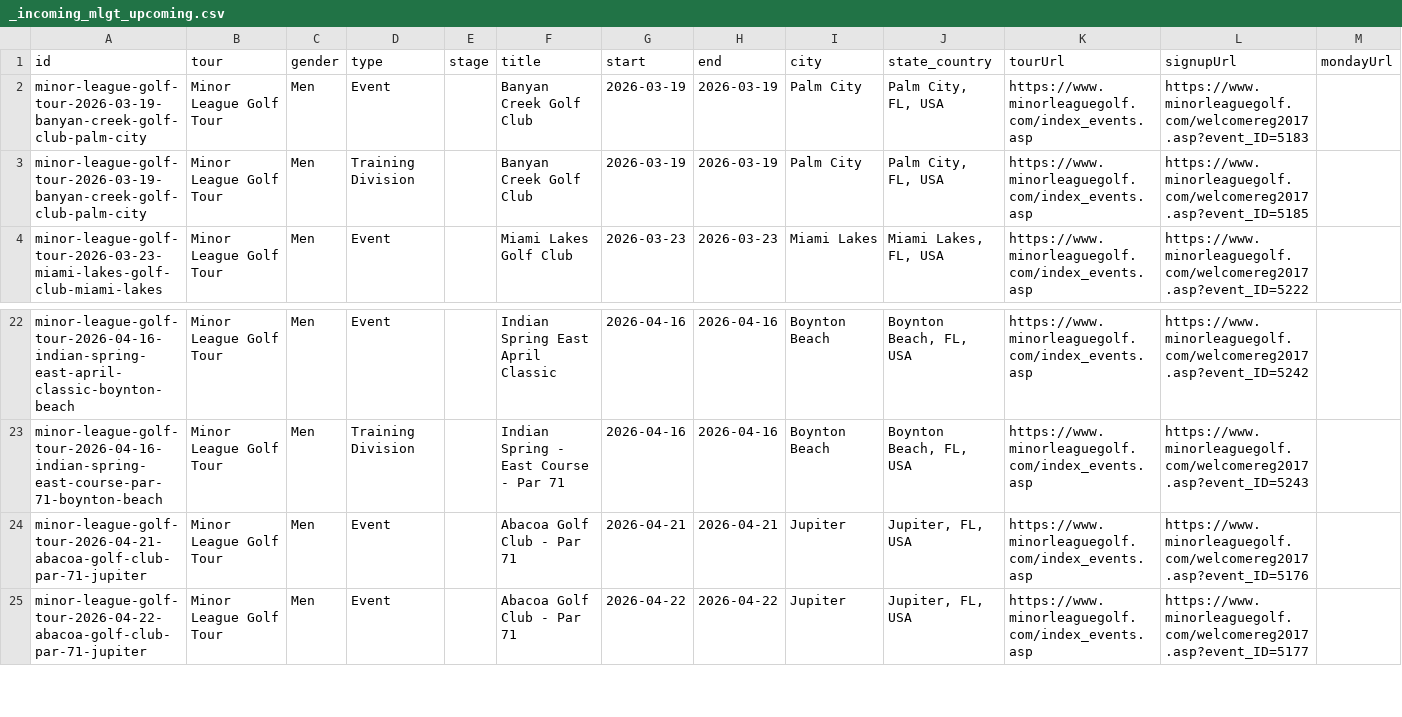
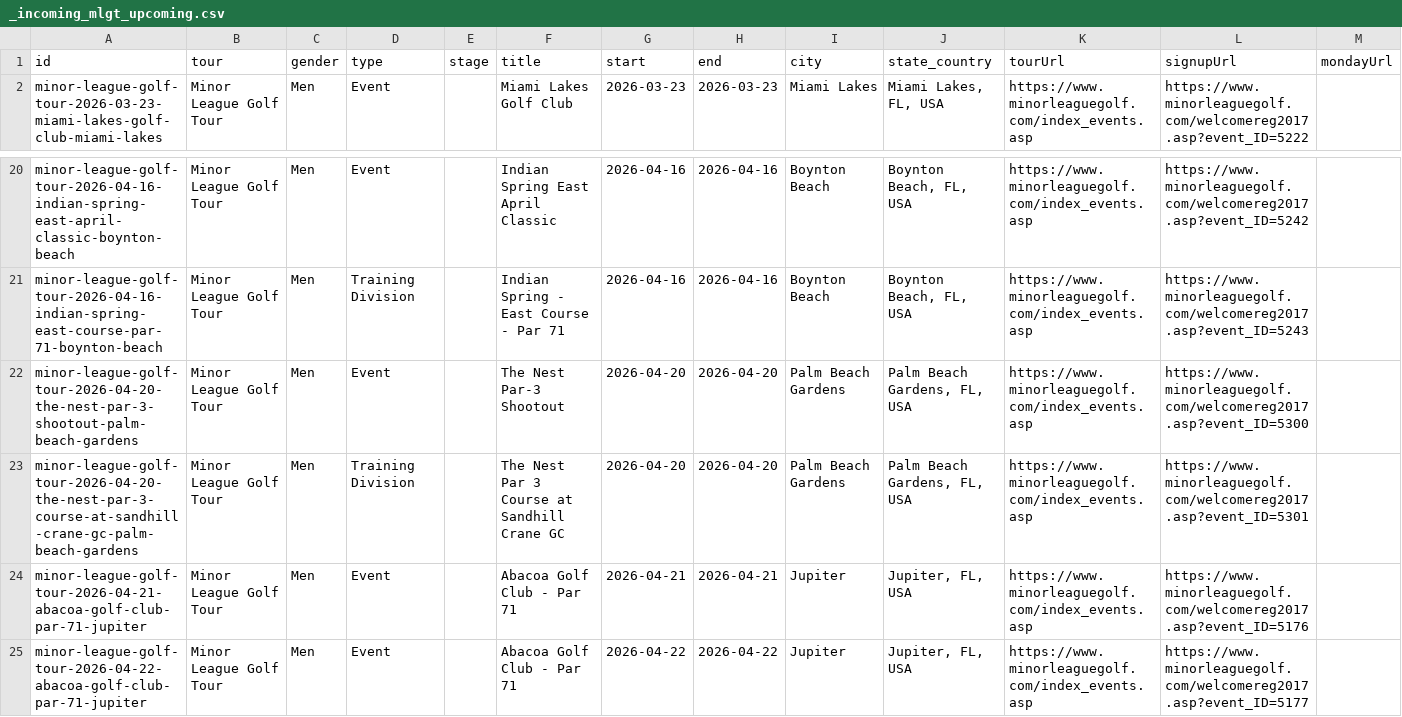
Before and after one commit to pbh007/propath-data, a CSV file: data/_incoming_mlgt_upcoming.csv, drawn as a sheet; only a part is shown, gaps mark what is left out; removed rows and columns are numbered as before the commit, all else as after; rows hold the shown columns only; the diff names each change by its address in the sheet, - before the commit and + after, or states it on an @@ line.

```diff
--- a/data/_incoming_mlgt_upcoming.csv
+++ b/data/_incoming_mlgt_upcoming.csv
-row 2: minor-league-golf-tour-2026-03-19-banyan-creek-golf-club-palm-city | Minor League Golf Tour | Men | Event |  | Banyan Creek Golf Club | 2026-03-19 | 2026-03-19 | Palm City | Palm City, FL, USA | https://www.minorleaguegolf.com/index_events.asp | https://www.minorleaguegolf.com/welcomereg2017.asp?event_ID=5183
-row 3: minor-league-golf-tour-2026-03-19-banyan-creek-golf-club-palm-city | Minor League Golf Tour | Men | Training Division |  | Banyan Creek Golf Club | 2026-03-19 | 2026-03-19 | Palm City | Palm City, FL, USA | https://www.minorleaguegolf.com/index_events.asp | https://www.minorleaguegolf.com/welcomereg2017.asp?event_ID=5185
+row 22: minor-league-golf-tour-2026-04-20-the-nest-par-3-shootout-palm-beach-gardens | Minor League Golf Tour | Men | Event |  | The Nest Par-3 Shootout | 2026-04-20 | 2026-04-20 | Palm Beach Gardens | Palm Beach Gardens, FL, USA | https://www.minorleaguegolf.com/index_events.asp | https://www.minorleaguegolf.com/welcomereg2017.asp?event_ID=5300
+row 23: minor-league-golf-tour-2026-04-20-the-nest-par-3-course-at-sandhill-crane-gc-palm-beach-gardens | Minor League Golf Tour | Men | Training Division |  | The Nest Par 3 Course at Sandhill Crane GC | 2026-04-20 | 2026-04-20 | Palm Beach Gardens | Palm Beach Gardens, FL, USA | https://www.minorleaguegolf.com/index_events.asp | https://www.minorleaguegolf.com/welcomereg2017.asp?event_ID=5301
```
Also changed, not shown: data/ProPath-MiniTour2026-MasterEvents.csv.
